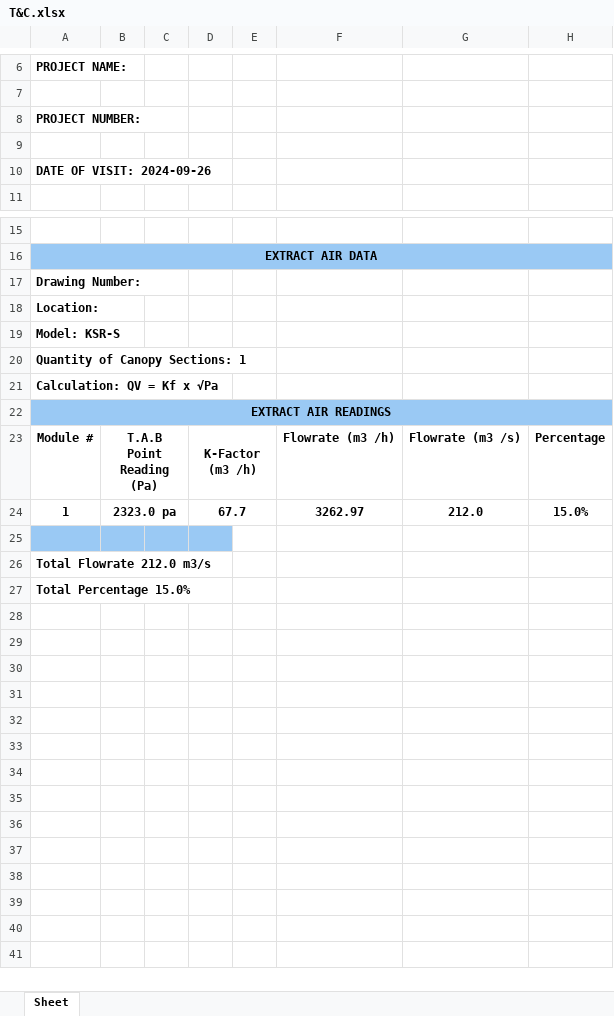
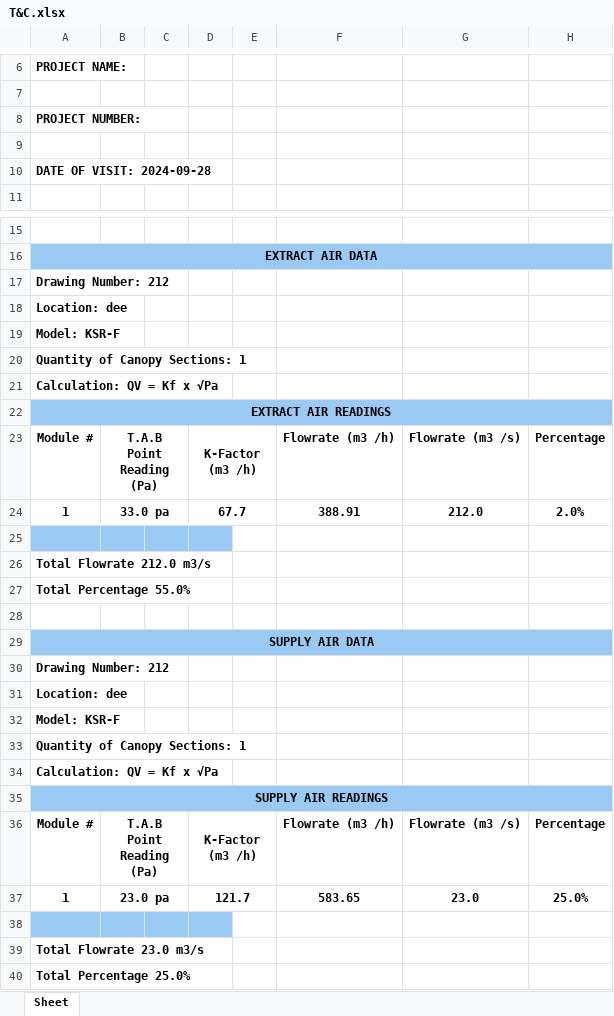
Before and after one commit to YazHunjul/HaltonUK2, an Excel workbook: T&C.xlsx, sheet Sheet, drawn as a sheet; only a part is shown, gaps mark what is left out; values as stored, in another font and other column widths than the file's, no borders; charts and pictures not drawn; the diff names each change by its address in the sheet, - before the commit and + after, or states it on an @@ line.

```diff
--- a/T&C.xlsx (sheet Sheet)
+++ b/T&C.xlsx (sheet Sheet)
-A10: DATE OF VISIT: 2024-09-26
+A10: DATE OF VISIT: 2024-09-28
-A17: Drawing Number:
+A17: Drawing Number: 212
-A18: Location:
+A18: Location: dee
-A19: Model: KSR-S
+A19: Model: KSR-F
-B24: 2323.0 pa
+B24: 33.0 pa
-F24: 3262.97
+F24: 388.91
-H24: 15.0%
+H24: 2.0%
-A27: Total Percentage 15.0%
+A27: Total Percentage 55.0%
+row 28: (empty)
+row 29: SUPPLY AIR DATA
+row 30: Drawing Number: 212
+row 31: Location: dee
+row 32: Model: KSR-F
+row 33: Quantity of Canopy Sections: 1
+row 34: Calculation: QV = Kf x √Pa
+row 35: SUPPLY AIR READINGS
+row 36: Module # | T.A.B Point Reading (Pa) |  | K-Factor (m3 /h) |  | Flowrate (m3 /h) | Flowrate (m3 /s) | Percentage
+row 37: 1 | 23.0 pa |  | 121.7 |  | 583.65 | 23.0 | 25.0%
+row 38: (empty)
+row 39: Total Flowrate 23.0 m3/s
+row 40: Total Percentage 25.0%
```
Also changed, not shown: 2 other files.
